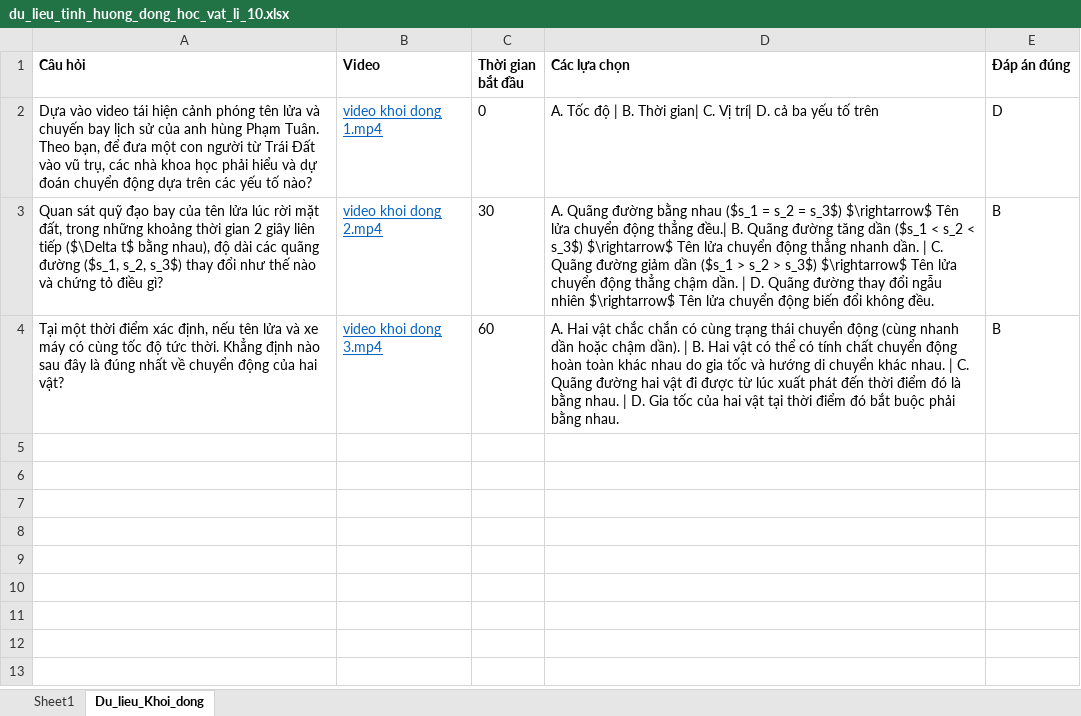
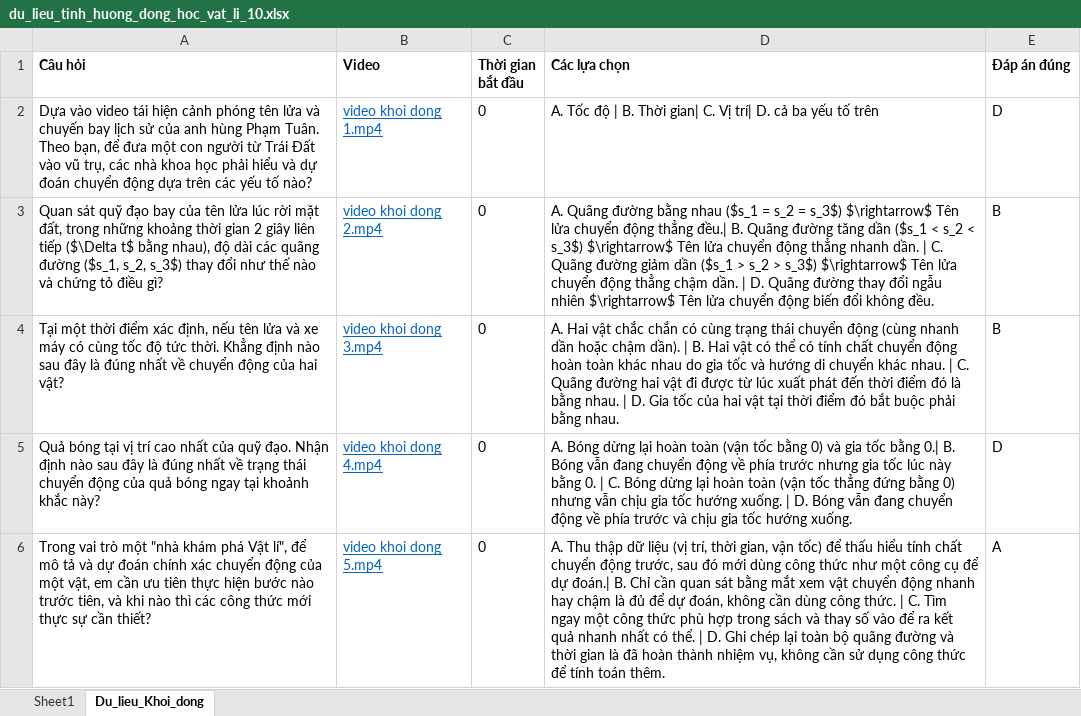
Before and after one commit to ThiphysicsAI/PHY-LIFE-10, an Excel workbook: du_lieu_tinh_huong_dong_hoc_vat_li_10.xlsx, sheet Du_lieu_Khoi_dong, drawn as a sheet; values as stored, in another font and other column widths than the file's, no borders; the diff names each change by its address in the sheet, - before the commit and + after, or states it on an @@ line.

Commit message:
Add files via upload

```diff
--- a/du_lieu_tinh_huong_dong_hoc_vat_li_10.xlsx (sheet Du_lieu_Khoi_dong)
+++ b/du_lieu_tinh_huong_dong_hoc_vat_li_10.xlsx (sheet Du_lieu_Khoi_dong)
-C3 (Thời gian bắt đầu): 30
+C3 (Thời gian bắt đầu): 0
-C4 (Thời gian bắt đầu): 60
+C4 (Thời gian bắt đầu): 0
+row 5: Quả bóng tại vị trí cao nhất của quỹ đạo. Nhận định nào sau đây là đúng nhất về trạng thái chuyển động của quả bóng ngay tại khoảnh khắc này? | video khoi dong 4.mp4 | 0 | A. Bóng dừng lại hoàn toàn (vận tốc bằng 0) và gia tốc bằng 0.| B. Bóng vẫn đang chuyển động về phía trước nhưng gia tốc lúc này bằng 0. | C. Bóng dừng lại hoàn toàn (vận tốc thẳng đứng bằng 0) nhưng vẫn chịu gia tốc hướng xuống. | D. Bóng vẫn đang chuyển động về phía trước và chịu gia tốc hướng xuống. | D
+row 6: Trong vai trò một "nhà khám phá Vật lí", để mô tả và dự đoán chính xác chuyển động của một vật, em cần ưu tiên thực hiện bước nào trước tiên, và khi nào thì các công thức mới thực sự cần thiết? | video khoi dong 5.mp4 | 0 | A. Thu thập dữ liệu (vị trí, thời gian, vận tốc) để thấu hiểu tính chất chuyển động trước, sau đó mới dùng công thức như một công cụ để dự đoán.| B. Chỉ cần quan sát bằng mắt xem vật chuyển động nhanh hay chậm là đủ để dự đoán, không cần dùng công thức. | C. Tìm ngay một công thức phù hợp trong sách và thay số vào để ra kết quả nhanh nhất có thể. | D. Ghi chép lại toàn bộ quãng đường và thời gian là đã hoàn thành nhiệm vụ, không cần sử dụng công thức để tính toán thêm. | A
```
